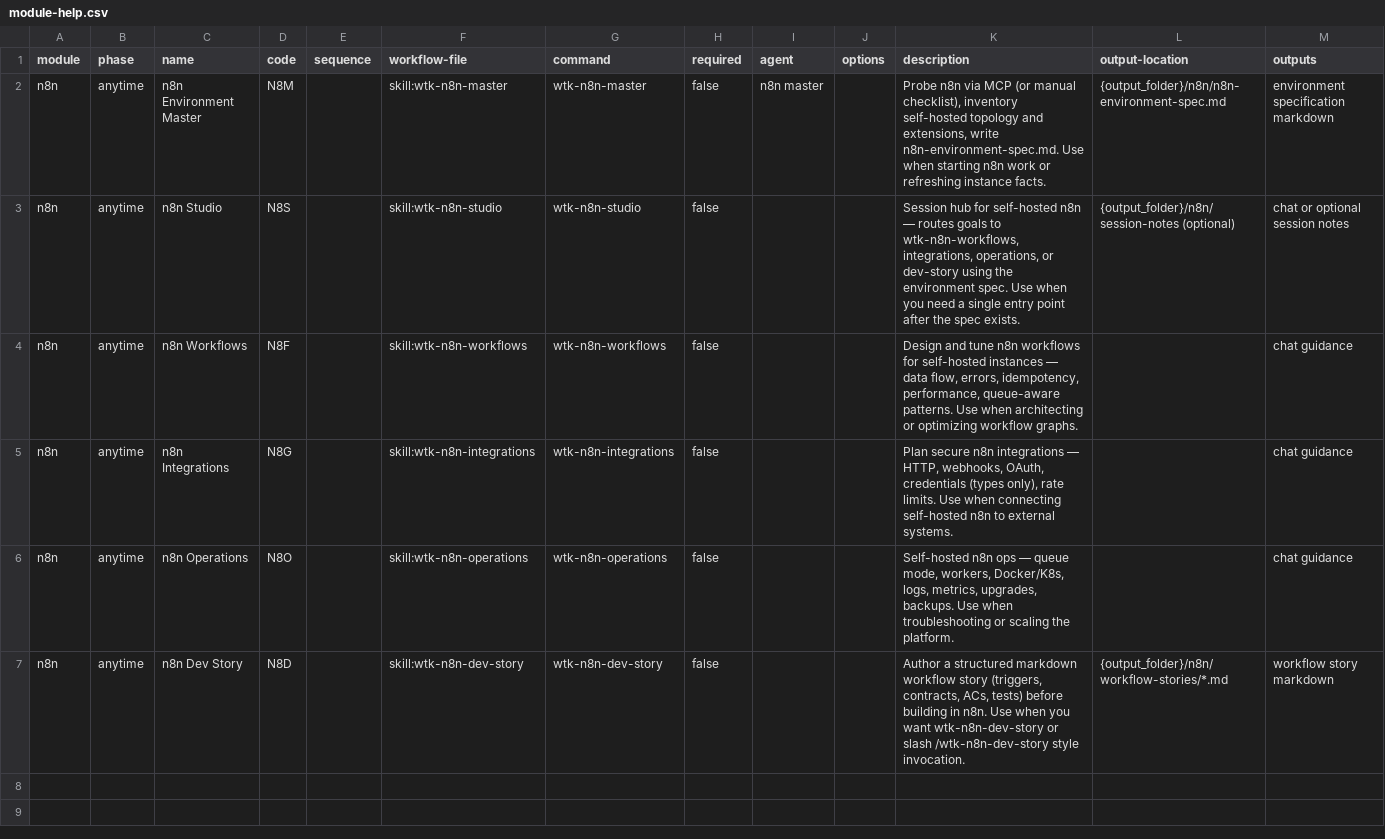
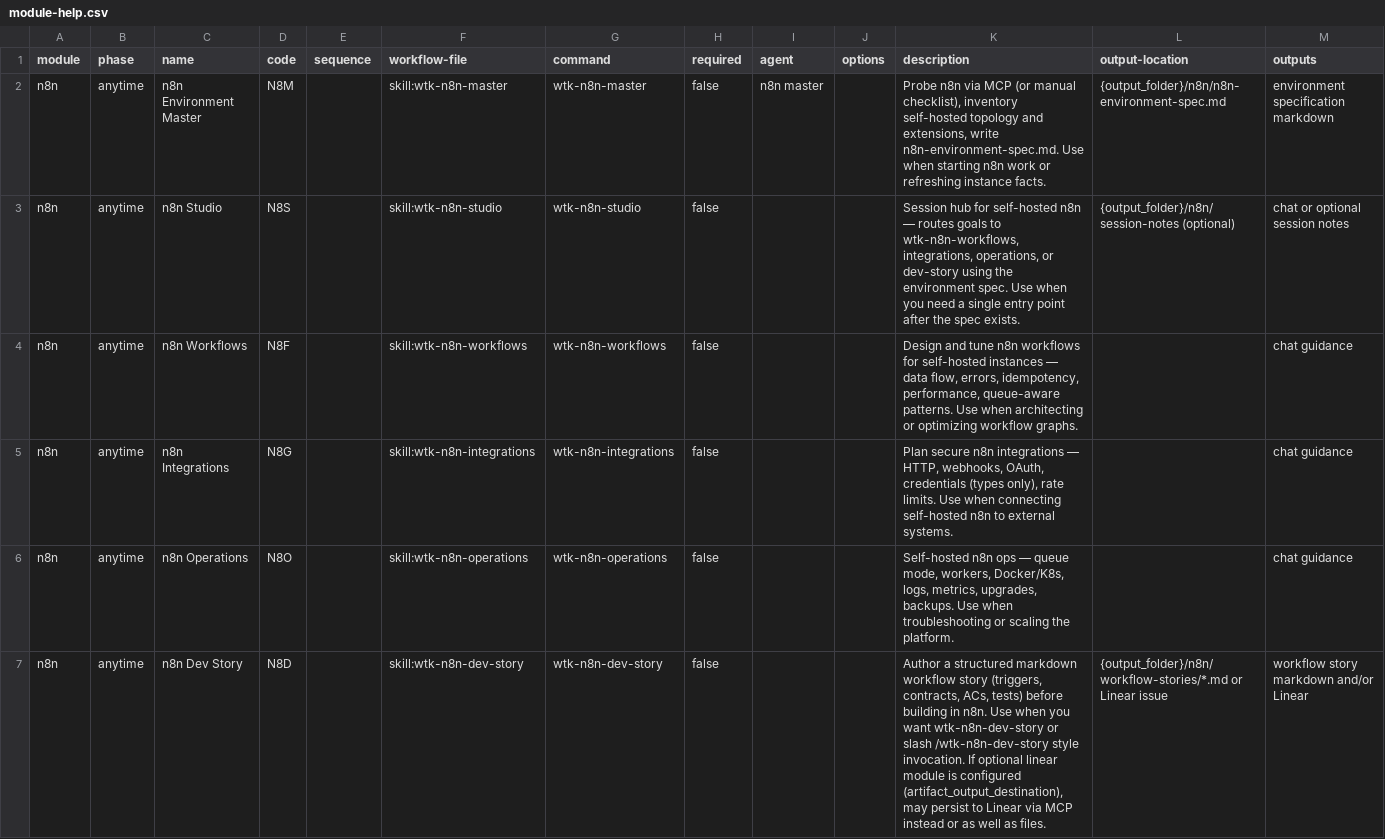
Before and after one commit to WTK-Desenvolvimento/WTK-METHOD, a CSV file: src/n8n-skills/module-help.csv, drawn as a sheet.

```diff
--- a/src/n8n-skills/module-help.csv
+++ b/src/n8n-skills/module-help.csv
@@ -6,2 +6,2 @@ n8n,anytime,n8n Integrations,N8G,,skill:wtk-n8n-integrations,wtk-n8n-integration
 n8n,anytime,n8n Operations,N8O,,skill:wtk-n8n-operations,wtk-n8n-operations,false,,,"Self-hosted n8n ops — queue mode, workers, Docker/K8s, logs, metrics, upgrades, backups. Use when troubleshooting or scaling the platform.",,chat guidance
-n8n,anytime,n8n Dev Story,N8D,,skill:wtk-n8n-dev-story,wtk-n8n-dev-story,false,,,"Author a structured markdown workflow story (triggers, contracts, ACs, tests) before building in n8n. Use when you want wtk-n8n-dev-story or slash /wtk-n8n-dev-story style invocation.",{output_folder}/n8n/workflow-stories/*.md,workflow story markdown
+n8n,anytime,n8n Dev Story,N8D,,skill:wtk-n8n-dev-story,wtk-n8n-dev-story,false,,,"Author a structured markdown workflow story (triggers, contracts, ACs, tests) before building in n8n. Use when you want wtk-n8n-dev-story or slash /wtk-n8n-dev-story style invocation. If optional linear module is configured (artifact_output_destination), may persist to Linear via MCP instead or as well as files.",{output_folder}/n8n/workflow-stories/*.md or Linear issue,workflow story markdown and/or Linear
```
Also changed, not shown: 16 other files.
